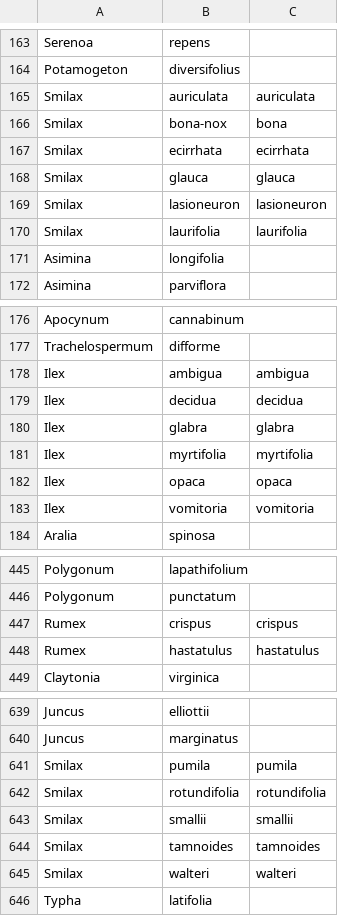
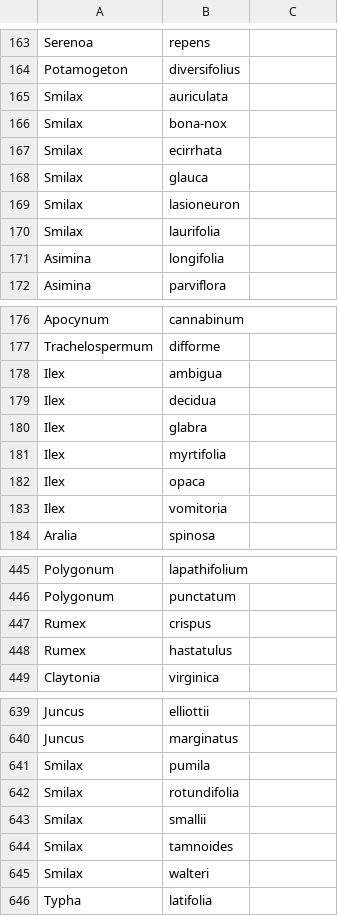
Before and after one commit to fluby/neonetods, a CSV file: templates/RegEx/Drew1998_output.csv, drawn as a sheet; only a part is shown, gaps mark what is left out; the diff covers the shown part only.

```diff
--- a/templates/RegEx/Drew1998_output.csv
+++ b/templates/RegEx/Drew1998_output.csv
@@ -164,8 +164,8 @@ Serenoa,repens,
 Potamogeton,diversifolius,
-Smilax,auriculata,auriculata
-Smilax,bona-nox,bona
-Smilax,ecirrhata,ecirrhata
-Smilax,glauca,glauca
-Smilax,lasioneuron,lasioneuron
-Smilax,laurifolia,laurifolia
+Smilax,auriculata,
+Smilax,bona-nox,
+Smilax,ecirrhata,
+Smilax,glauca,
+Smilax,lasioneuron,
+Smilax,laurifolia,
 Asimina,longifolia,
@@ -177,8 +177,8 @@ Apocynum,cannabinum,
 Trachelospermum,difforme,
-Ilex,ambigua,ambigua
-Ilex,decidua,decidua
-Ilex,glabra,glabra
-Ilex,myrtifolia,myrtifolia
-Ilex,opaca,opaca
-Ilex,vomitoria,vomitoria
+Ilex,ambigua,
+Ilex,decidua,
+Ilex,glabra,
+Ilex,myrtifolia,
+Ilex,opaca,
+Ilex,vomitoria,
 Aralia,spinosa,
@@ -446,4 +446,4 @@ Polygonum,lapathifolium,
 Polygonum,punctatum,
-Rumex,crispus,crispus
-Rumex,hastatulus,hastatulus
+Rumex,crispus,
+Rumex,hastatulus,
 Claytonia,virginica,
@@ -640,7 +640,7 @@ Juncus,elliottii,
 Juncus,marginatus,
-Smilax,pumila,pumila
-Smilax,rotundifolia,rotundifolia
-Smilax,smallii,smallii
-Smilax,tamnoides,tamnoides
-Smilax,walteri,walteri
+Smilax,pumila,
+Smilax,rotundifolia,
+Smilax,smallii,
+Smilax,tamnoides,
+Smilax,walteri,
 Typha,latifolia,
```
Also changed, not shown: 33 edited cells elsewhere in this file, 2 other files.
